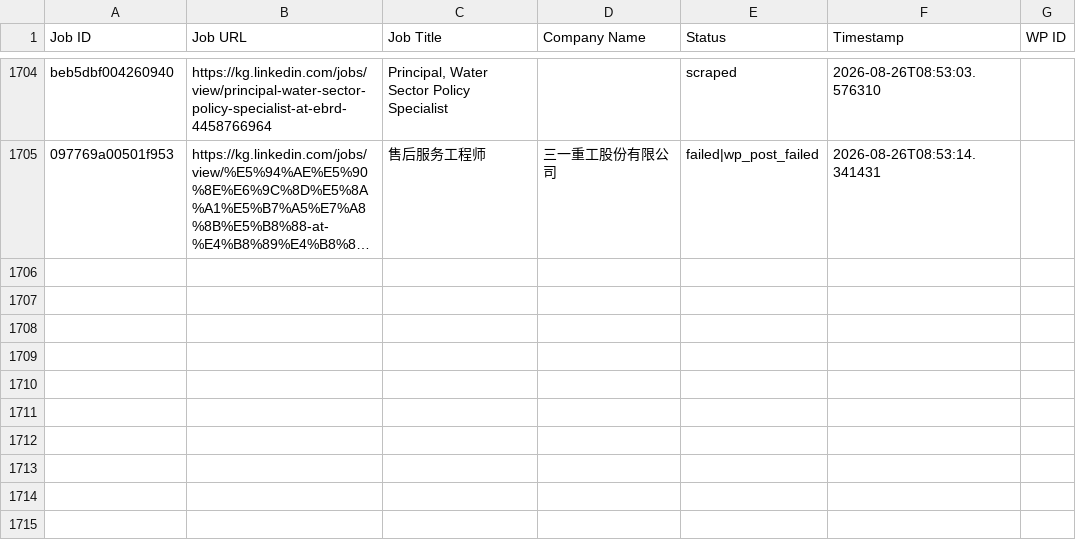
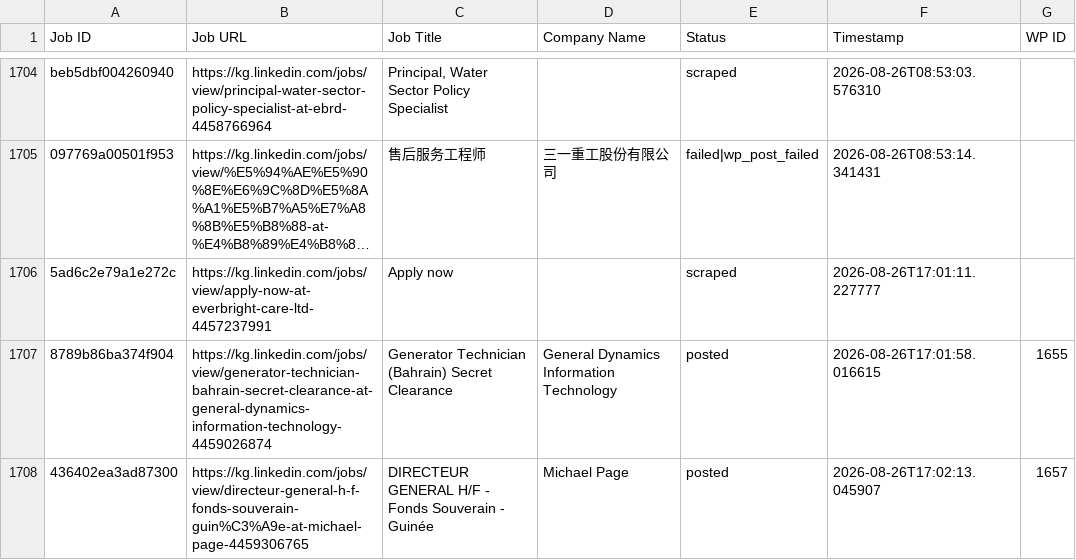
Before and after one commit to innovationinc2000/kg, a CSV file: processed_jobs.csv, drawn as a sheet; only a part is shown, gaps mark what is left out; long unchanged cells end in …; the diff names each change by its address in the sheet, - before the commit and + after, or states it on an @@ line.

```diff
--- a/processed_jobs.csv
+++ b/processed_jobs.csv
+row 1706: 5ad6c2e79a1e272c | https://kg.linkedin.com/jobs/view/apply-now-at-everbright-care-ltd-4457237991 | Apply now |  | scraped | 2026-08-26T17:01:11.227777
+row 1707: 8789b86ba374f904 | https://kg.linkedin.com/jobs/view/generator-technician-bahrain-secret-clearance-at-general-dynamics-information-technology-4459026874 | Generator Technician (Bahrain) Secret Clearance | General Dynamics Information Technology | posted | 2026-08-26T17:01:58.016615 | 1655
+row 1708: 436402ea3ad87300 | https://kg.linkedin.com/jobs/view/directeur-general-h-f-fonds-souverain-guin%C3%A9e-at-michael-page-4459306765 | DIRECTEUR GENERAL H/F - Fonds Souverain - Guinée | Michael Page | posted | 2026-08-26T17:02:13.045907 | 1657
```
